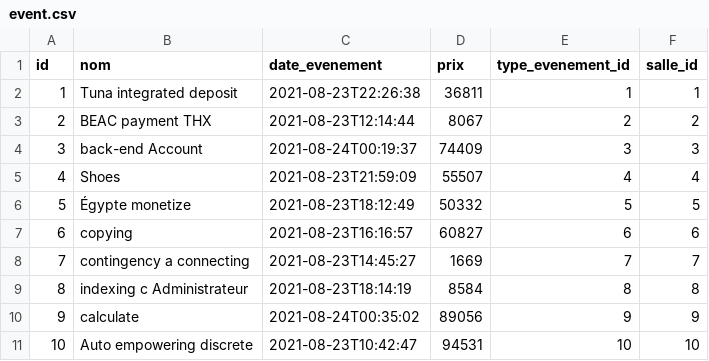
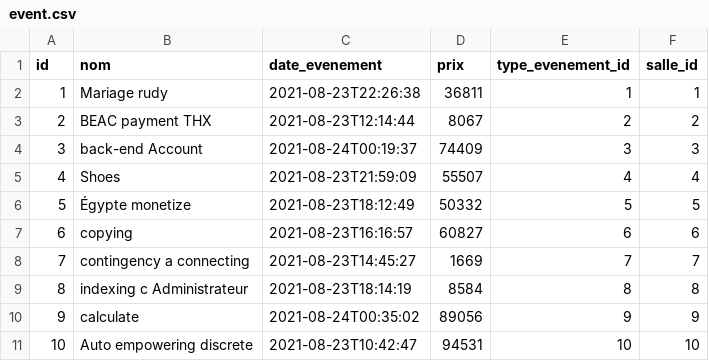
Before and after one commit to aimeB/DecorMoi, a CSV file: src/main/resources/config/liquibase/fake-data/event.csv, drawn as a sheet.

```diff
--- a/src/main/resources/config/liquibase/fake-data/event.csv
+++ b/src/main/resources/config/liquibase/fake-data/event.csv
@@ -1,3 +1,3 @@
 id;nom;date_evenement;prix;type_evenement_id;salle_id
-1;Tuna integrated deposit;2021-08-23T22:26:38;36811;1;1
+1;Mariage rudy;2021-08-23T22:26:38;36811;1;1
 2;BEAC payment THX;2021-08-23T12:14:44;8067;2;2
```
Also changed, not shown: src/main/resources/config/liquibase/fake-data/produit.csv, 48 other files.
